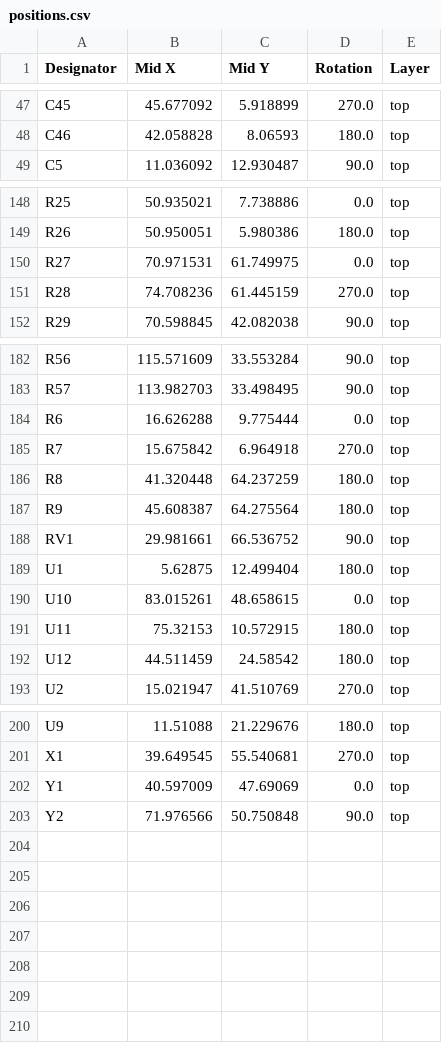
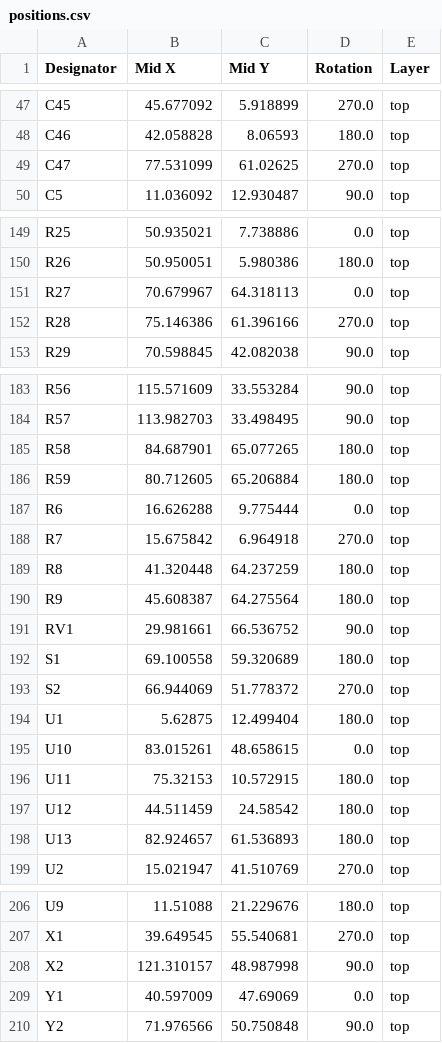
Before and after one commit to fluffy/blinky, a CSV file: hardware/blinky_v4/production/positions.csv, drawn as a sheet; only a part is shown, gaps mark what is left out; the diff covers the shown part only.

```diff
--- a/hardware/blinky_v4/production/positions.csv
+++ b/hardware/blinky_v4/production/positions.csv
@@ -48,2 +48,3 @@ C45,45.677092,5.918899,270.0,top
 C46,42.058828,8.06593,180.0,top
+C47,77.531099,61.02625,270.0,top
 C5,11.036092,12.930487,90.0,top
@@ -149,4 +150,4 @@ R25,50.935021,7.738886,0.0,top
 R26,50.950051,5.980386,180.0,top
-R27,70.971531,61.749975,0.0,top
-R28,74.708236,61.445159,270.0,top
+R27,70.679967,64.318113,0.0,top
+R28,75.146386,61.396166,270.0,top
 R29,70.598845,42.082038,90.0,top
@@ -183,2 +184,4 @@ R56,115.571609,33.553284,90.0,top
 R57,113.982703,33.498495,90.0,top
+R58,84.687901,65.077265,180.0,top
+R59,80.712605,65.206884,180.0,top
 R6,16.626288,9.775444,0.0,top
@@ -188,2 +191,4 @@ R9,45.608387,64.275564,180.0,top
 RV1,29.981661,66.536752,90.0,top
+S1,69.100558,59.320689,180.0,top
+S2,66.944069,51.778372,270.0,top
 U1,5.62875,12.499404,180.0,top
@@ -192,2 +197,3 @@ U11,75.32153,10.572915,180.0,top
 U12,44.511459,24.58542,180.0,top
+U13,82.924657,61.536893,180.0,top
 U2,15.021947,41.510769,270.0,top
@@ -201,2 +207,3 @@ U9,11.51088,21.229676,180.0,top
 X1,39.649545,55.540681,270.0,top
+X2,121.310157,48.987998,90.0,top
 Y1,40.597009,47.69069,0.0,top
```
Also changed, not shown: 4 edited cells elsewhere in this file, hardware/blinky_v4/production/bom.csv, hardware/blinky_v4/production/designators.csv, 2 other files.
